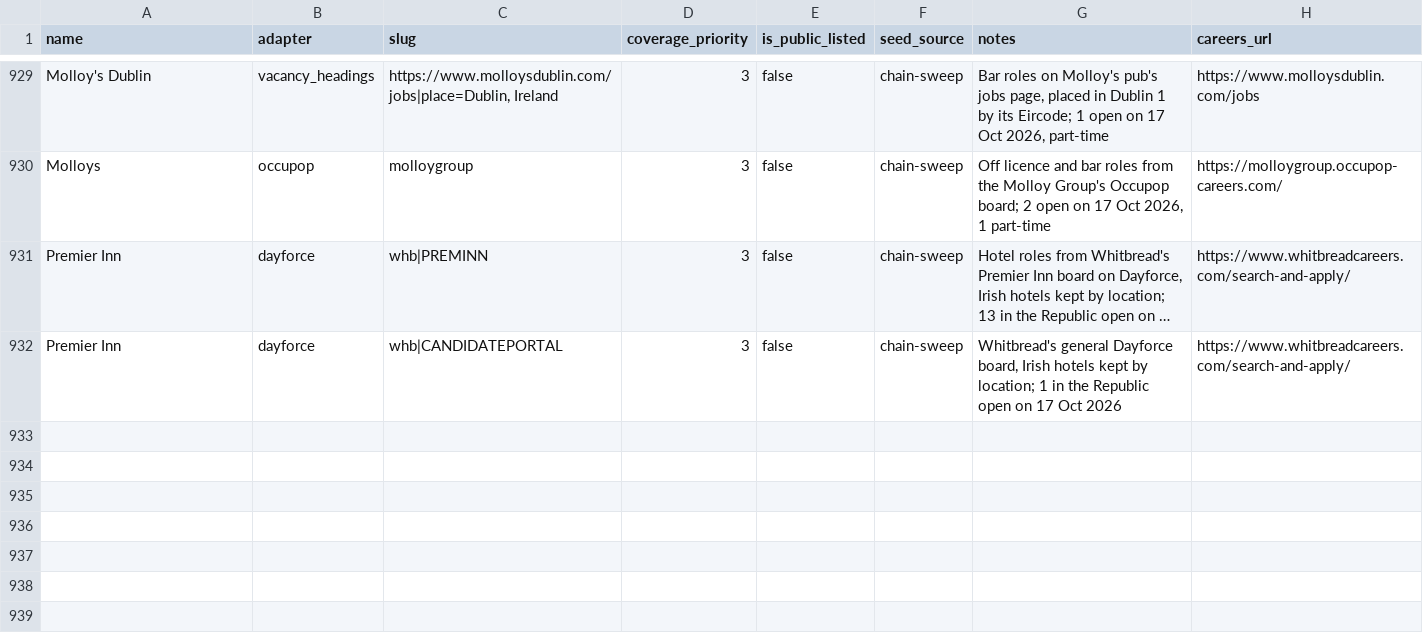
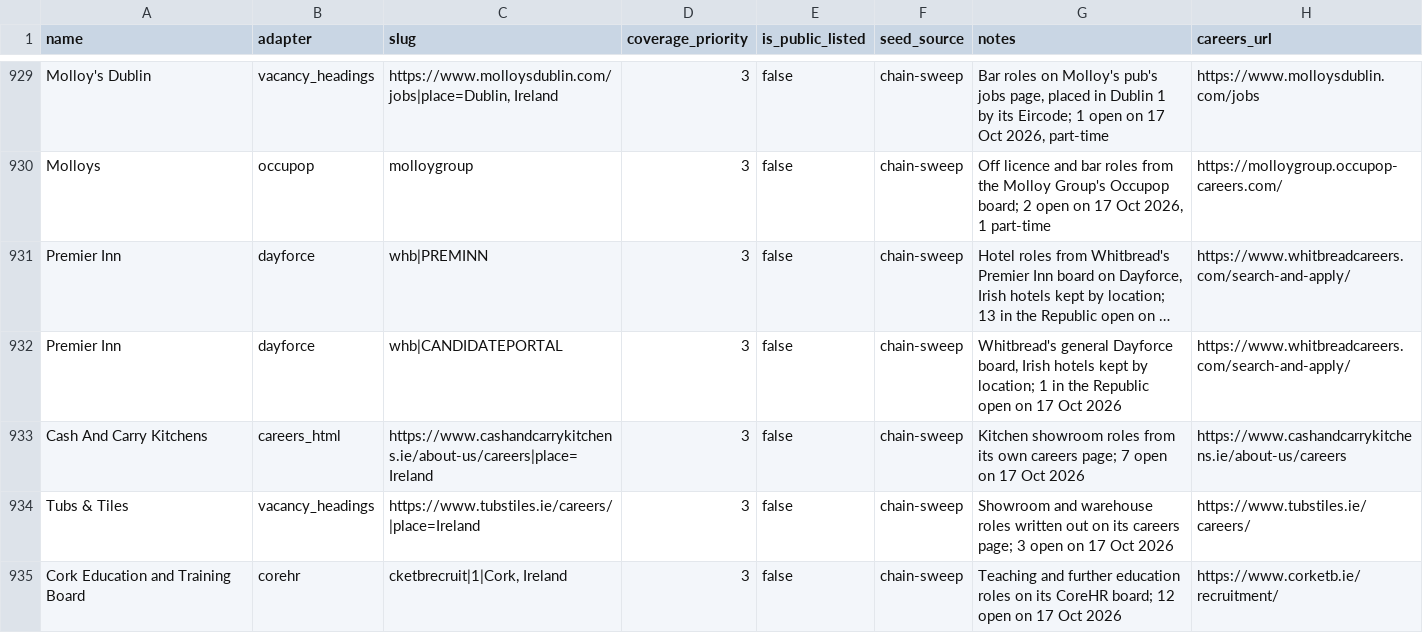
Before and after one commit to ag2502/Sorted-Place, a CSV file: data/seed_companies.csv, drawn as a sheet; only a part is shown, gaps mark what is left out; long unchanged cells end in …; the diff names each change by its address in the sheet, - before the commit and + after, or states it on an @@ line.

Commit message:
2026-10-17 15:56 - Read Cash And Carry Kitchens, Tubs & Tiles and Cork ETB
Cash And Carry Kitchens' careers page (7 showroom roles), Tubs & Tiles'
vacancies written out under headings (3) and Cork ETB's CoreHR board (12
school and college roles), all open on 17 Oct 2026 and all in the Republic.

```diff
--- a/data/seed_companies.csv
+++ b/data/seed_companies.csv
+row 933: Cash And Carry Kitchens | careers_html | https://www.cashandcarrykitchens.ie/about-us/careers|place=Ireland | 3 | false | chain-sweep | Kitchen showroom roles from its own careers page; 7 open on 17 Oct 2026 | https://www.cashandcarrykitchens.ie/about-us/careers
+row 934: Tubs & Tiles | vacancy_headings | https://www.tubstiles.ie/careers/|place=Ireland | 3 | false | chain-sweep | Showroom and warehouse roles written out on its careers page; 3 open on 17 Oct 2026 | https://www.tubstiles.ie/careers/
+row 935: Cork Education and Training Board | corehr | cketbrecruit|1|Cork, Ireland | 3 | false | chain-sweep | Teaching and further education roles on its CoreHR board; 12 open on 17 Oct 2026 | https://www.corketb.ie/recruitment/
```
